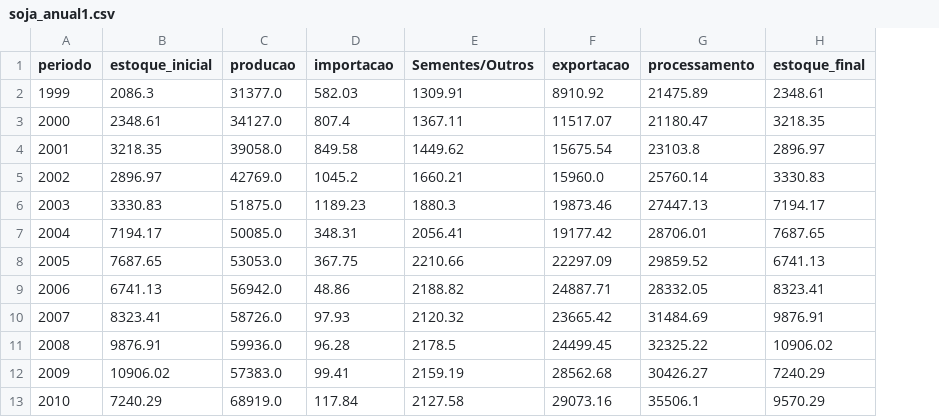
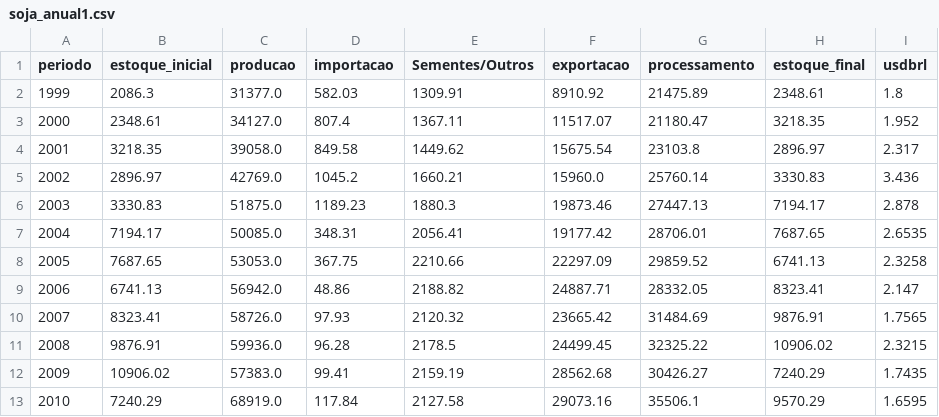
Before and after one commit to ialeonardomartini/SojaMetrics, a CSV file: database/soja_anual1.csv, drawn as a sheet; only a part is shown; the diff names each change by its address in the sheet, - before the commit and + after, or states it on an @@ line.

```diff
--- a/database/soja_anual1.csv
+++ b/database/soja_anual1.csv
+column I (usdbrl), rows 2-13: 1.8 | 1.952 | 2.317 | 3.436 | 2.878 | 2.6535 | 2.3258 | 2.147 | 1.7565 | 2.3215 | 1.7435 | 1.6595
```
Also changed, not shown: 2 other files.
